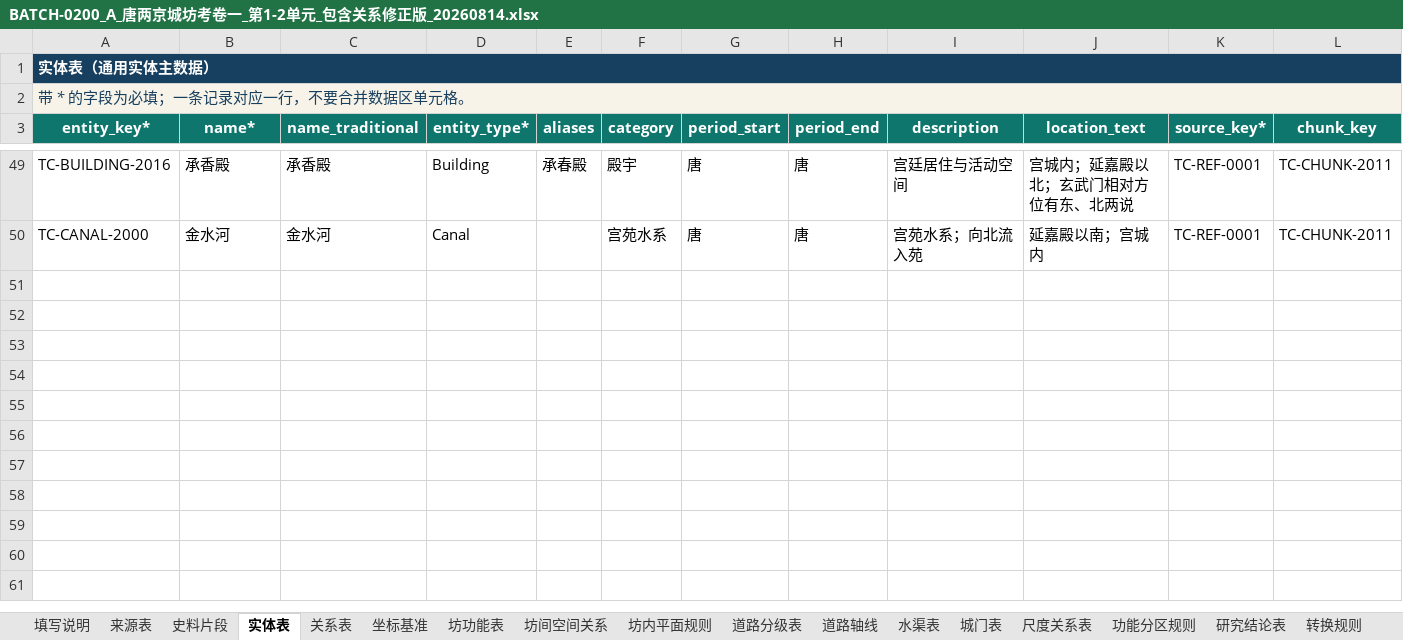
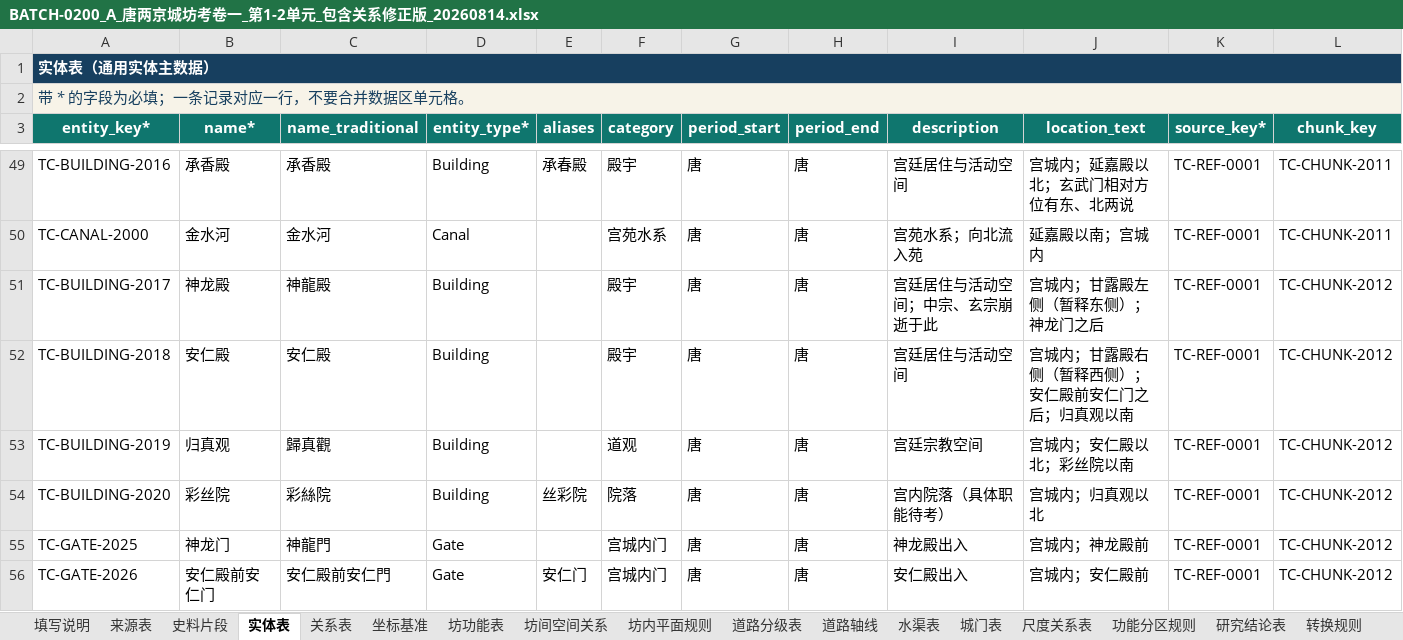
Before and after one commit to RIiiiiii-t/tang-changan-knowledge-graph, an Excel workbook: outputs/019fdae0-9371-7c91-8389-5910cbea4548/BATCH-0200_A_唐两京城坊考卷一_第1-2单元_包含关系修正版_20260814.xlsx, sheet 实体表, drawn as a sheet; only a part is shown, gaps mark what is left out; values as stored, in another font and other column widths than the file's, no borders; conditional formats and table styles not drawn; rows hold the shown columns only; the diff names each change by its address in the sheet, - before the commit and + after, or states it on an @@ line.

```diff
--- a/outputs/019fdae0-9371-7c91-8389-5910cbea4548/BATCH-0200_A_唐两京城坊考卷一_第1-2单元_包含关系修正版_20260814.xlsx (sheet 实体表)
+++ b/outputs/019fdae0-9371-7c91-8389-5910cbea4548/BATCH-0200_A_唐两京城坊考卷一_第1-2单元_包含关系修正版_20260814.xlsx (sheet 实体表)
+row 51: TC-BUILDING-2017 | 神龙殿 | 神龍殿 | Building |  | 殿宇 | 唐 | 唐 | 宫廷居住与活动空间；中宗、玄宗崩逝于此 | 宫城内；甘露殿左侧（暂释东侧）；神龙门之后 | TC-REF-0001 | TC-CHUNK-2012
+row 52: TC-BUILDING-2018 | 安仁殿 | 安仁殿 | Building |  | 殿宇 | 唐 | 唐 | 宫廷居住与活动空间 | 宫城内；甘露殿右侧（暂释西侧）；安仁殿前安仁门之后；归真观以南 | TC-REF-0001 | TC-CHUNK-2012
+row 53: TC-BUILDING-2019 | 归真观 | 歸真觀 | Building |  | 道观 | 唐 | 唐 | 宫廷宗教空间 | 宫城内；安仁殿以北；彩丝院以南 | TC-REF-0001 | TC-CHUNK-2012
+row 54: TC-BUILDING-2020 | 彩丝院 | 彩絲院 | Building | 丝彩院 | 院落 | 唐 | 唐 | 宫内院落（具体职能待考） | 宫城内；归真观以北 | TC-REF-0001 | TC-CHUNK-2012
+row 55: TC-GATE-2025 | 神龙门 | 神龍門 | Gate |  | 宫城内门 | 唐 | 唐 | 神龙殿出入 | 宫城内；神龙殿前 | TC-REF-0001 | TC-CHUNK-2012
+row 56: TC-GATE-2026 | 安仁殿前安仁门 | 安仁殿前安仁門 | Gate | 安仁门 | 宫城内门 | 唐 | 唐 | 安仁殿出入 | 宫城内；安仁殿前 | TC-REF-0001 | TC-CHUNK-2012
```
Also changed, not shown: sheet 关系表, sheet 重要建筑与设施表, sheet 城门表, sheet 史料片段, outputs/019fdae0-9371-7c91-8389-5910cbea4548/多人全量提取协作登记表_三人版_工作版_包含关系修正版_20260814.xlsx, 1 other file.
